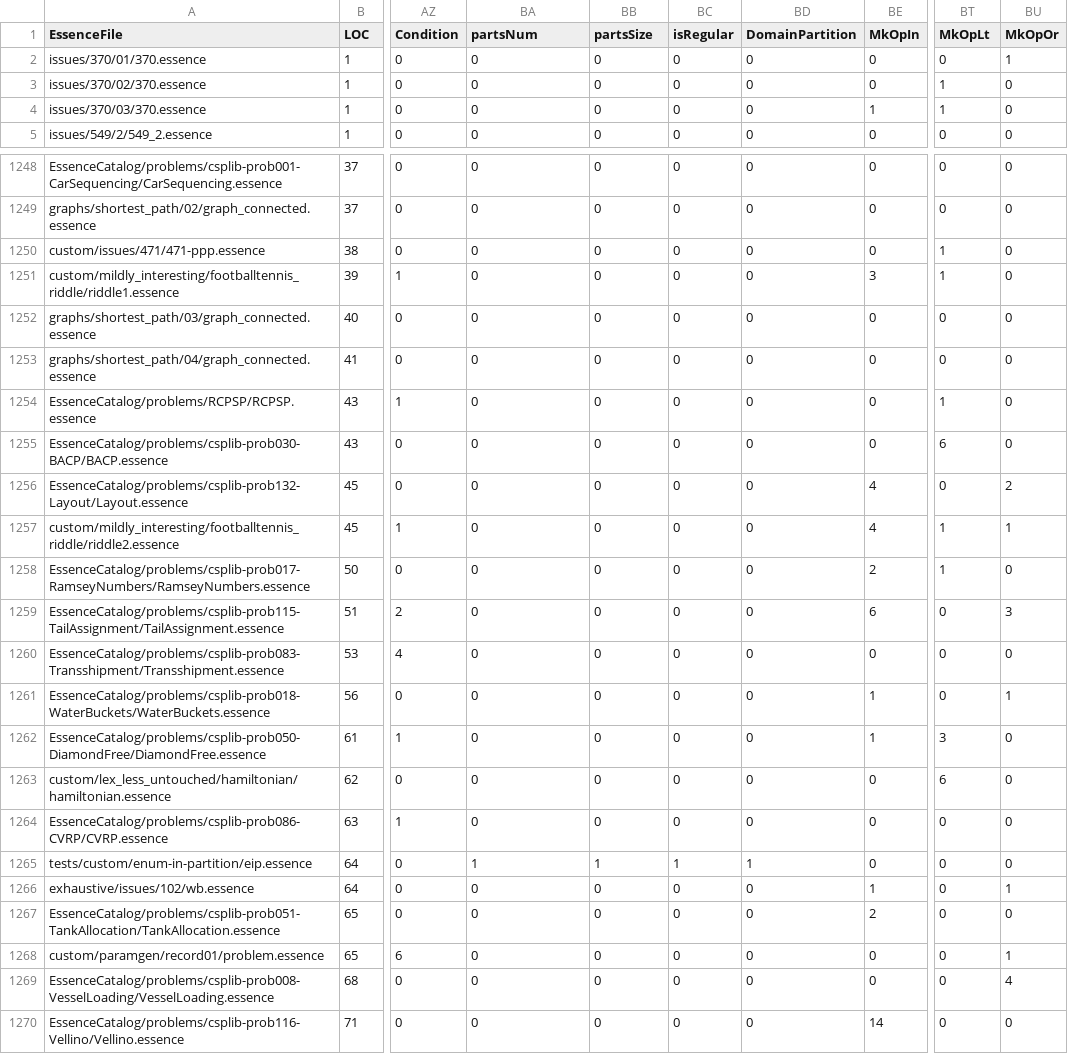
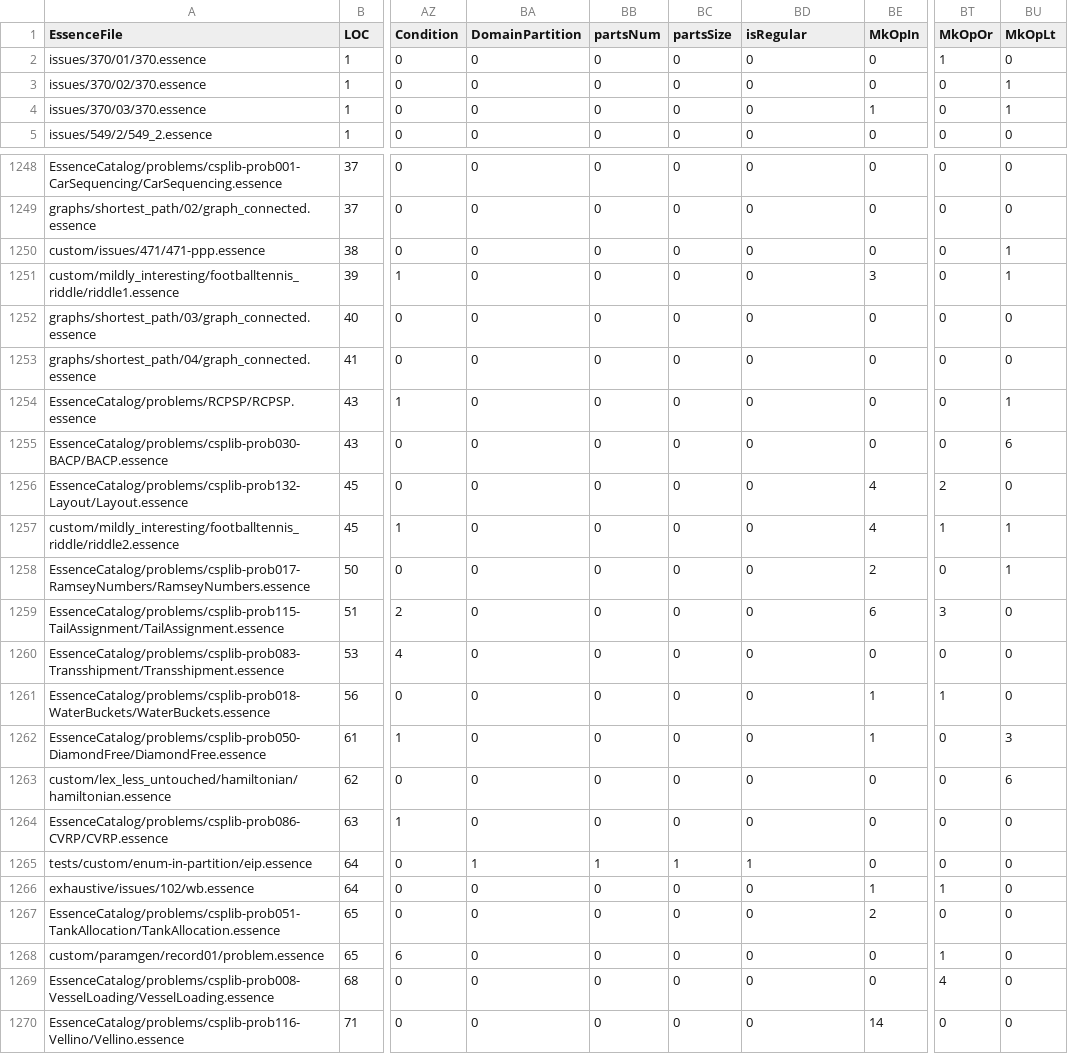
Before and after one commit to hecent/conjure-oxide, a CSV file: tools/essence-feature-usage-stats/data.csv, drawn as a sheet; only a part is shown, gaps mark what is left out; the diff covers the shown part only; the diff names each change by its address in the sheet, - before the commit and + after, or states it on an @@ line.

```diff
--- a/tools/essence-feature-usage-stats/data.csv
+++ b/tools/essence-feature-usage-stats/data.csv
-BA1: partsNum
+BA1: DomainPartition
-BB1: partsSize
+BB1: partsNum
-BC1: isRegular
+BC1: partsSize
-BD1: DomainPartition
+BD1: isRegular
-BT1: MkOpLt
+BT1: MkOpOr
-BU1: MkOpOr
+BU1: MkOpLt
-BT2 (MkOpOr): 0
+BT2 (MkOpOr): 1
-BU2 (MkOpLt): 1
+BU2 (MkOpLt): 0
-BT3:BT4 (MkOpOr): 1
+BT3:BT4 (MkOpOr): 0
-BU3:BU4 (MkOpLt): 0
+BU3:BU4 (MkOpLt): 1
-BT1250:BT1251 (MkOpOr): 1
+BT1250:BT1251 (MkOpOr): 0
-BU1250:BU1251 (MkOpLt): 0
+BU1250:BU1251 (MkOpLt): 1
-BT1254 (MkOpOr): 1
+BT1254 (MkOpOr): 0
-BU1254 (MkOpLt): 0
+BU1254 (MkOpLt): 1
-BT1255 (MkOpOr): 6
+BT1255 (MkOpOr): 0
-BU1255 (MkOpLt): 0
+BU1255 (MkOpLt): 6
-BT1256 (MkOpOr): 0
+BT1256 (MkOpOr): 2
-BU1256 (MkOpLt): 2
+BU1256 (MkOpLt): 0
-BT1258 (MkOpOr): 1
+BT1258 (MkOpOr): 0
-BU1258 (MkOpLt): 0
+BU1258 (MkOpLt): 1
-BT1259 (MkOpOr): 0
+BT1259 (MkOpOr): 3
-BU1259 (MkOpLt): 3
+BU1259 (MkOpLt): 0
-BT1261 (MkOpOr): 0
+BT1261 (MkOpOr): 1
-BU1261 (MkOpLt): 1
+BU1261 (MkOpLt): 0
-BT1262 (MkOpOr): 3
+BT1262 (MkOpOr): 0
-BU1262 (MkOpLt): 0
+BU1262 (MkOpLt): 3
-BT1263 (MkOpOr): 6
+BT1263 (MkOpOr): 0
-BU1263 (MkOpLt): 0
+BU1263 (MkOpLt): 6
-BT1266 (MkOpOr): 0
+BT1266 (MkOpOr): 1
-BU1266 (MkOpLt): 1
+BU1266 (MkOpLt): 0
-BT1268 (MkOpOr): 0
+BT1268 (MkOpOr): 1
-BU1268 (MkOpLt): 1
+BU1268 (MkOpLt): 0
-BT1269 (MkOpOr): 0
+BT1269 (MkOpOr): 4
-BU1269 (MkOpLt): 4
+BU1269 (MkOpLt): 0
```
Also changed, not shown: 96 edited cells elsewhere in this file, 1 other file.
